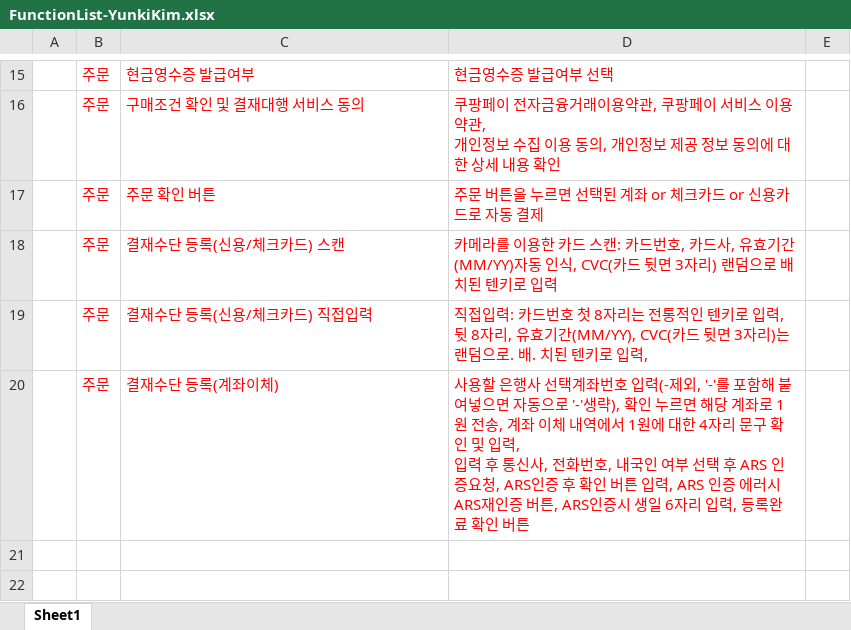
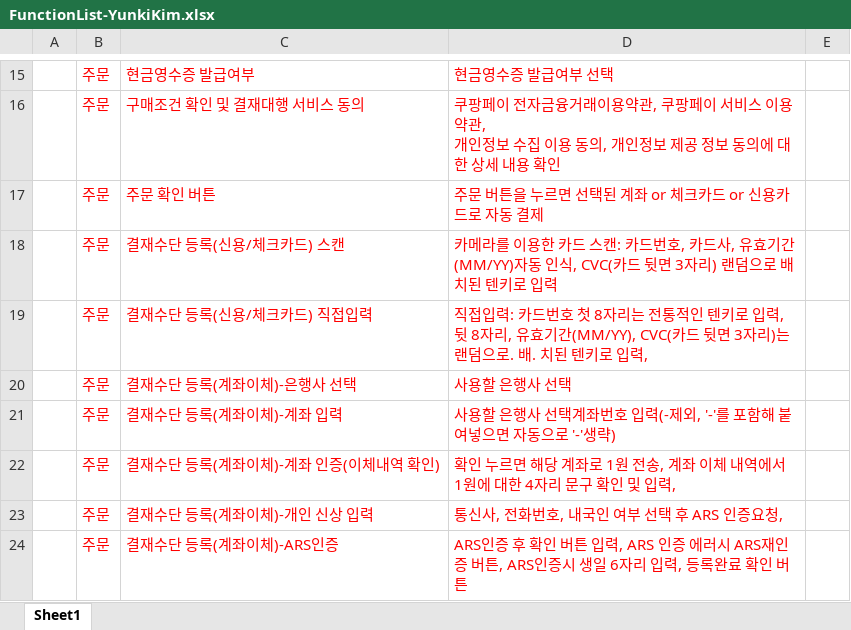
Before and after one commit to fortemp/Software-Engineering, an Excel workbook: FunctionList-YunkiKim.xlsx, sheet Sheet1, drawn as a sheet; only a part is shown, gaps mark what is left out; values as stored, in another font and other column widths than the file's, no borders; addresses are those after the commit; ↵ is a line break in a cell; the diff names each change by its address in the sheet, - before the commit and + after, or states it on an @@ line.

Commit message:
변경:결재수단등록(계좌이체)부분 세분화

```diff
--- a/FunctionList-YunkiKim.xlsx (sheet Sheet1)
+++ b/FunctionList-YunkiKim.xlsx (sheet Sheet1)
+row 20:  | 주문 | 결재수단 등록(계좌이체)-은행사 선택 | 사용할 은행사 선택
-C21: 결재수단 등록(계좌이체)
+C21: 결재수단 등록(계좌이체)-계좌 입력
-D21: …'-'생략), 확인 누르면 해당 계좌로 1원 전송, 계좌 이체 내역에서 1원에 대한 4자리 문구 확인 및 입력, ↵ 입력 후 통신사, 전화번호, 내국인 여부 선택 후 ARS 인증요청, ARS인증 후 확인 버튼 입력, ARS 인증 에러시 ARS재인증 버튼, ARS인증시 생일 6자리 입력, 등록완료 확인 버튼
+D21: …'-'생략)
+row 22:  | 주문 | 결재수단 등록(계좌이체)-계좌 인증(이체내역 확인) | 확인 누르면 해당 계좌로 1원 전송, 계좌 이체 내역에서 1원에 대한 4자리 문구 확인 및 입력,
+row 23:  | 주문 | 결재수단 등록(계좌이체)-개인 신상 입력 | 통신사, 전화번호, 내국인 여부 선택 후 ARS 인증요청,
+row 24:  | 주문 | 결재수단 등록(계좌이체)-ARS인증 | ARS인증 후 확인 버튼 입력, ARS 인증 에러시 ARS재인증 버튼, ARS인증시 생일 6자리 입력, 등록완료 확인 버튼
```
